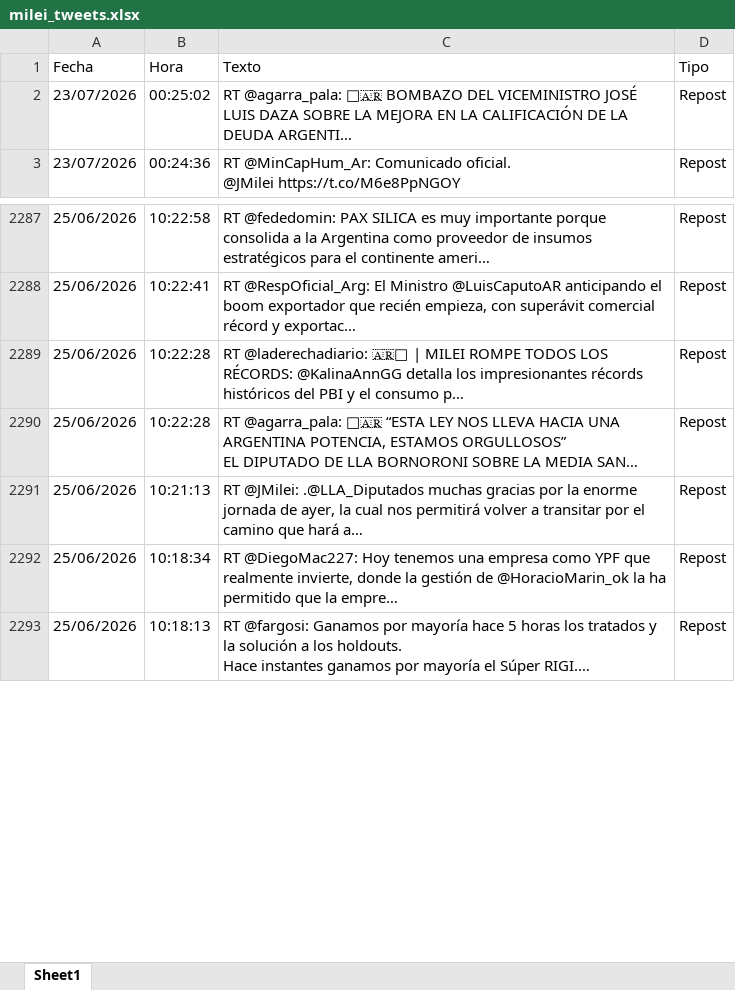
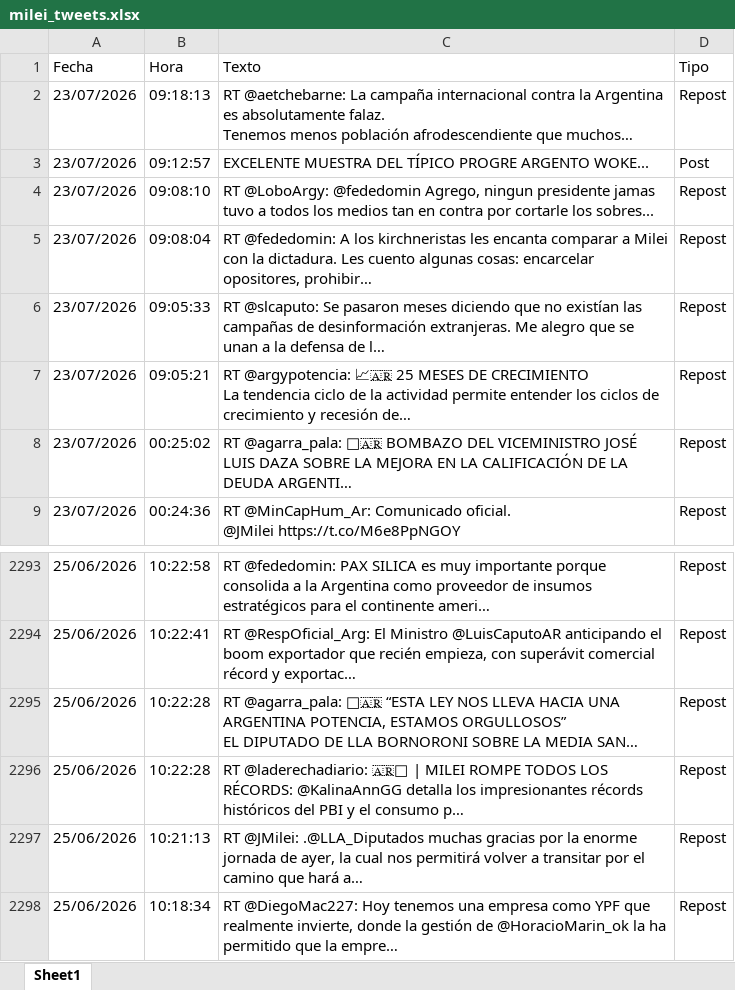
Before and after one commit to FUranga/x-milei, an Excel workbook: docs/data/milei_tweets.xlsx, sheet Sheet1, drawn as a sheet; only a part is shown, gaps mark what is left out; the shorter side is filled out with more unchanged rows; long unchanged cells end in …; values as stored, in another font and other column widths than the file's, no borders; ↵ is a line break in a cell; the diff names each change by its address in the sheet, - before the commit and + after, or states it on an @@ line.

```diff
--- a/docs/data/milei_tweets.xlsx (sheet Sheet1)
+++ b/docs/data/milei_tweets.xlsx (sheet Sheet1)
+row 2: 23/07/2026 | 09:18:13 | RT @aetchebarne: La campaña internacional contra la Argentina es absolutamente falaz. ↵ Tenemos menos población afrodescendiente que muchos… | Repost
+row 3: 23/07/2026 | 09:12:57 | EXCELENTE MUESTRA DEL TÍPICO PROGRE ARGENTO WOKE... | Post
+row 4: 23/07/2026 | 09:08:10 | RT @LoboArgy: @fededomin Agrego, ningun presidente jamas tuvo a todos los medios tan en contra por cortarle los sobres... | Repost
+row 5: 23/07/2026 | 09:08:04 | RT @fededomin: A los kirchneristas les encanta comparar a Milei con la dictadura. Les cuento algunas cosas: encarcelar opositores, prohibir… | Repost
+row 6: 23/07/2026 | 09:05:33 | RT @slcaputo: Se pasaron meses diciendo que no existían las campañas de desinformación extranjeras. Me alegro que se unan a la defensa de l… | Repost
+row 7: 23/07/2026 | 09:05:21 | RT @argypotencia: 📈🇦🇷 25 MESES DE CRECIMIENTO ↵ La tendencia ciclo de la actividad permite entender los ciclos de crecimiento y recesión de… | Repost
@@ row 2289 moved to row 2296: 25/06/2026 @@
```
Also changed, not shown: data/milei_tweets.xlsx, 7 other files.
